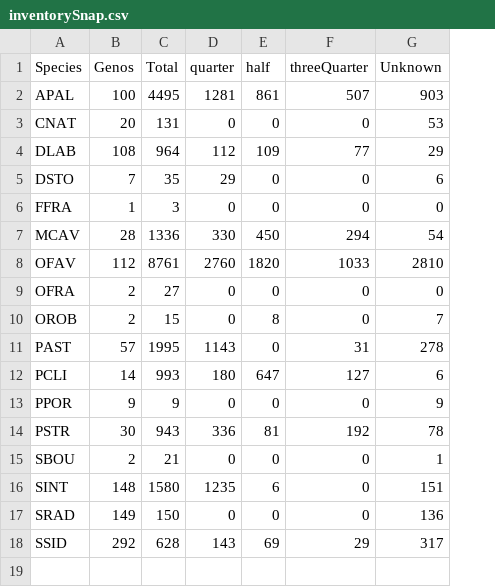
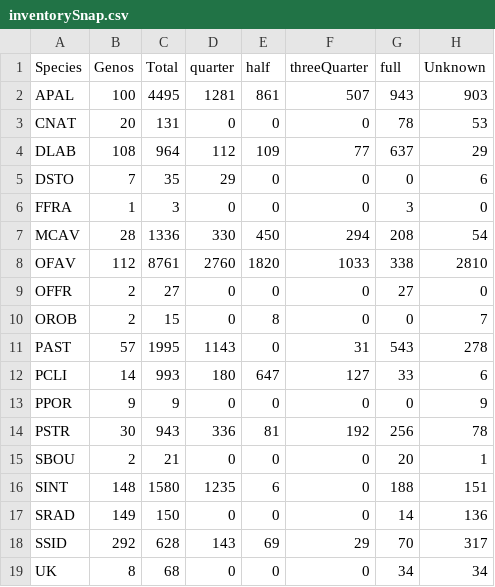
Before and after one commit to icombs2017/fwcStateReports, a CSV file: stateYear7/data/inventorySnap.csv, drawn as a sheet; the diff names each change by its address in the sheet, - before the commit and + after, or states it on an @@ line.

Commit message:
finished stuff for report, updated code, made some csvs and some tables/figs

```diff
--- a/stateYear7/data/inventorySnap.csv
+++ b/stateYear7/data/inventorySnap.csv
+column G (full), rows 2-18: 943 | 78 | 637 | 0 | 3 | 208 | 338 | 27 | 0 | 543 | 33 | 0 | 256 | 20 | 188 | 14 | 70
-A9 (Species): OFRA
+A9 (Species): OFFR
+row 19: UK | 8 | 68 | 0 | 0 | 0 | 34 | 34
```
Also changed, not shown: 7 other files.
